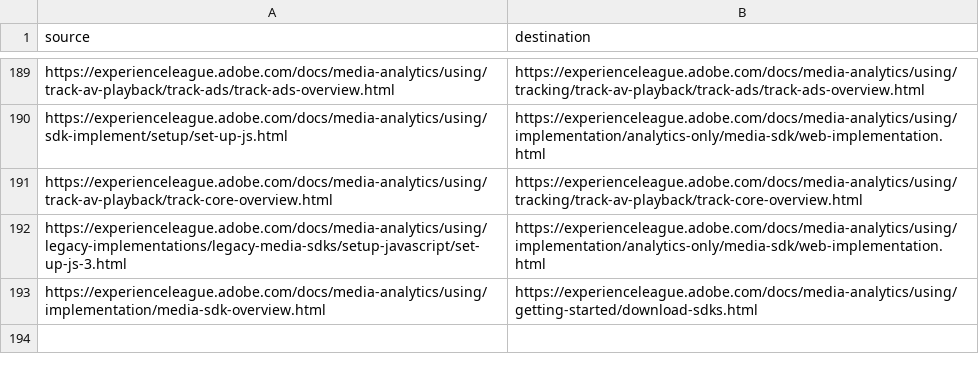
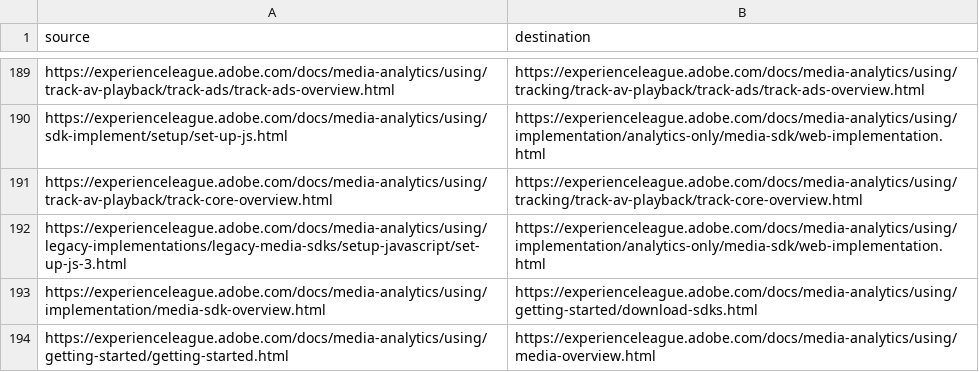
Before and after one commit to AdobeDocs/media-analytics.en, a CSV file: redirects.csv, drawn as a sheet; only a part is shown, gaps mark what is left out; the diff names each change by its address in the sheet, - before the commit and + after, or states it on an @@ line.

Commit message:
Removed superfluous overview under Getting Started

```diff
--- a/redirects.csv
+++ b/redirects.csv
+row 194: https://experienceleague.adobe.com/docs/media-analytics/using/getting-started/getting-started.html | https://experienceleague.adobe.com/docs/media-analytics/using/media-overview.html
```
Also changed, not shown: 2 other files.
